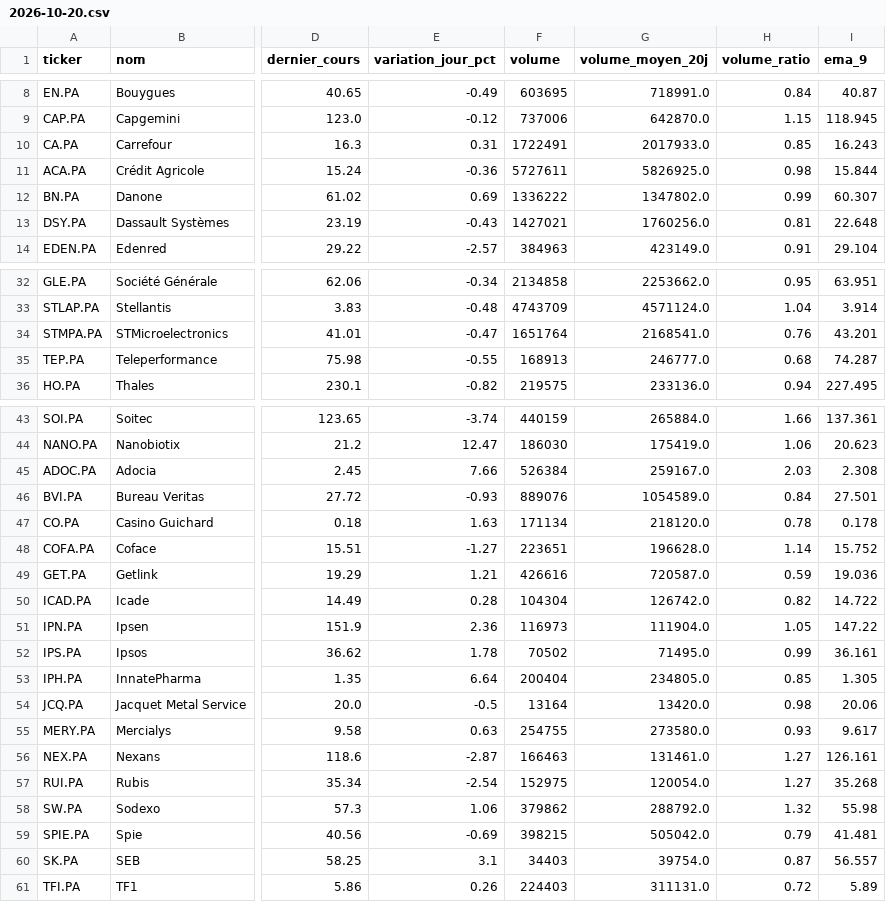
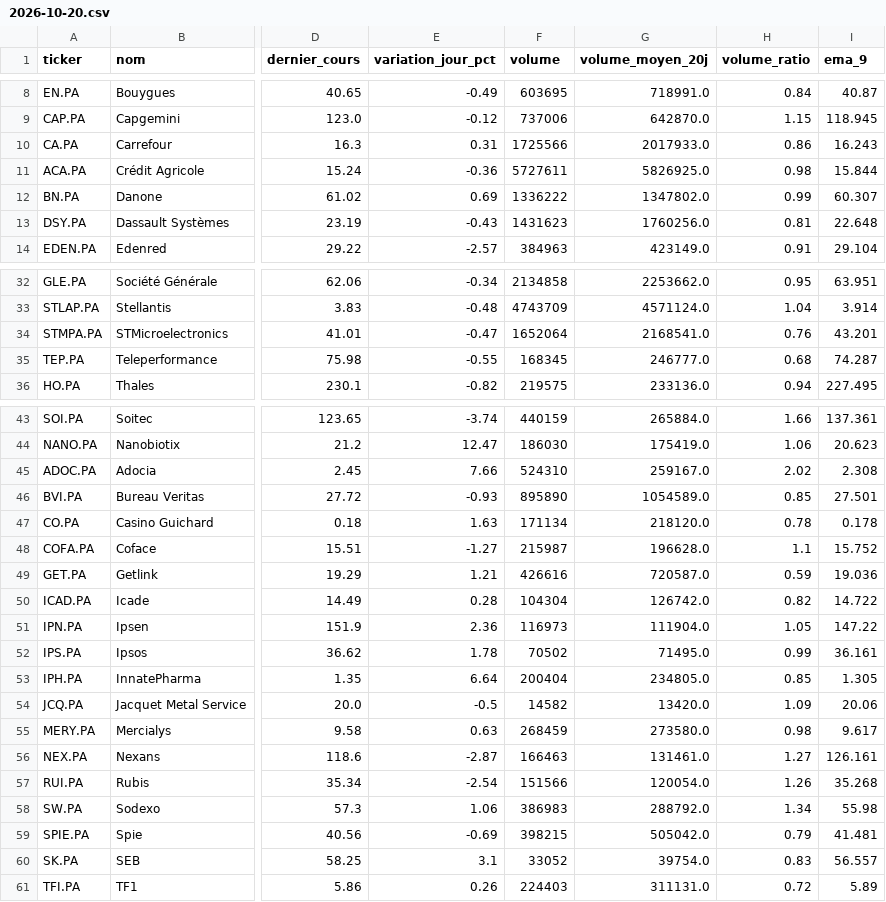
Before and after one commit to Mattaranka/pea-scannerV2.03, a CSV file: data/history/2026-10-20.csv, drawn as a sheet; only a part is shown, gaps mark what is left out; the diff covers the shown part only; the diff names each change by its address in the sheet, - before the commit and + after, or states it on an @@ line.

```diff
--- a/data/history/2026-10-20.csv
+++ b/data/history/2026-10-20.csv
-F10 (volume): 1722491
+F10 (volume): 1725566
-H10 (volume_ratio): 0.85
+H10 (volume_ratio): 0.86
-F13 (volume): 1427021
+F13 (volume): 1431623
-F34 (volume): 1651764
+F34 (volume): 1652064
-F35 (volume): 168913
+F35 (volume): 168345
-F45 (volume): 526384
+F45 (volume): 524310
-H45 (volume_ratio): 2.03
+H45 (volume_ratio): 2.02
-F46 (volume): 889076
+F46 (volume): 895890
-H46 (volume_ratio): 0.84
+H46 (volume_ratio): 0.85
-F48 (volume): 223651
+F48 (volume): 215987
-H48 (volume_ratio): 1.14
+H48 (volume_ratio): 1.1
-F54 (volume): 13164
+F54 (volume): 14582
-H54 (volume_ratio): 0.98
+H54 (volume_ratio): 1.09
-F55 (volume): 254755
+F55 (volume): 268459
-H55 (volume_ratio): 0.93
+H55 (volume_ratio): 0.98
-F57 (volume): 152975
+F57 (volume): 151566
-H57 (volume_ratio): 1.27
+H57 (volume_ratio): 1.26
-F58 (volume): 379862
+F58 (volume): 386983
-H58 (volume_ratio): 1.32
+H58 (volume_ratio): 1.34
-F60 (volume): 34403
+F60 (volume): 33052
-H60 (volume_ratio): 0.87
+H60 (volume_ratio): 0.83
```
Also changed, not shown: 1 edited cell elsewhere in this file, data/scan_results.csv, 1 other file.
